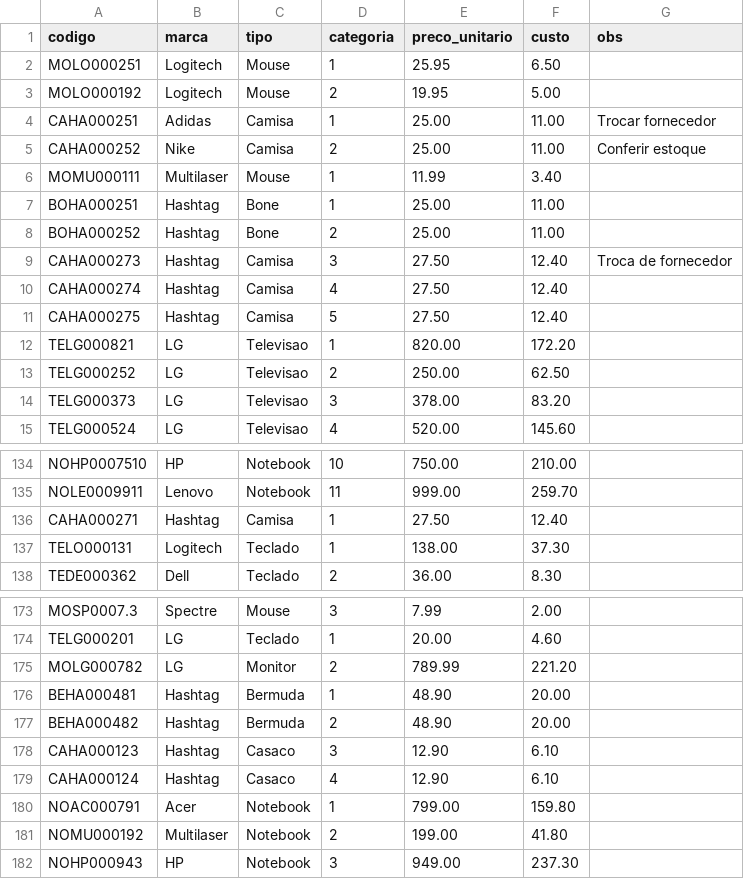
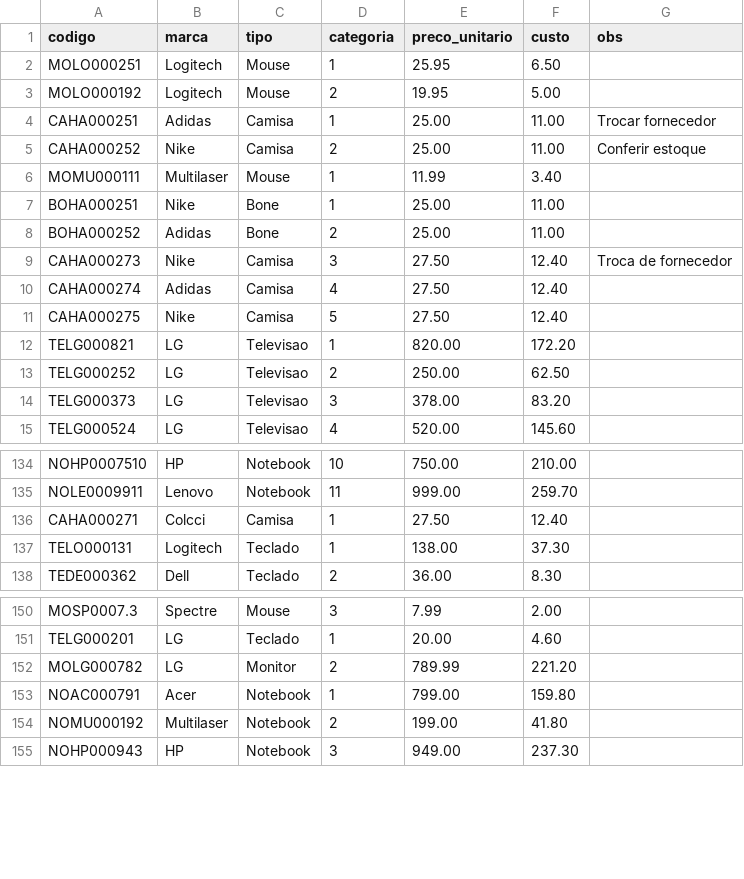
Before and after one commit to priscilamestra/rpa_cadastro_de_produtos, a CSV file: produtos.csv, drawn as a sheet; only a part is shown, gaps mark what is left out; the diff covers the shown part only.

```diff
--- a/produtos.csv
+++ b/produtos.csv
@@ -6,7 +6,7 @@ CAHA000252,Nike,Camisa,2,25.00,11.00,Conferir estoque
 MOMU000111,Multilaser,Mouse,1,11.99,3.40,
-BOHA000251,Hashtag,Bone,1,25.00,11.00,
-BOHA000252,Hashtag,Bone,2,25.00,11.00,
-CAHA000273,Hashtag,Camisa,3,27.50,12.40,Troca de fornecedor
-CAHA000274,Hashtag,Camisa,4,27.50,12.40,
-CAHA000275,Hashtag,Camisa,5,27.50,12.40,
+BOHA000251,Nike,Bone,1,25.00,11.00,
+BOHA000252,Adidas,Bone,2,25.00,11.00,
+CAHA000273,Nike,Camisa,3,27.50,12.40,Troca de fornecedor
+CAHA000274,Adidas,Camisa,4,27.50,12.40,
+CAHA000275,Nike,Camisa,5,27.50,12.40,
 TELG000821,LG,Televisao,1,820.00,172.20,
@@ -135,3 +135,3 @@ NOHP0007510,HP,Notebook,10,750.00,210.00,
 NOLE0009911,Lenovo,Notebook,11,999.00,259.70,
-CAHA000271,Hashtag,Camisa,1,27.50,12.40,
+CAHA000271,Colcci,Camisa,1,27.50,12.40,
 TELO000131,Logitech,Teclado,1,138.00,37.30,
@@ -175,6 +152,2 @@ TELG000201,LG,Teclado,1,20.00,4.60,
 MOLG000782,LG,Monitor,2,789.99,221.20,
-BEHA000481,Hashtag,Bermuda,1,48.90,20.00,
-BEHA000482,Hashtag,Bermuda,2,48.90,20.00,
-CAHA000123,Hashtag,Casaco,3,12.90,6.10,
-CAHA000124,Hashtag,Casaco,4,12.90,6.10,
 NOAC000791,Acer,Notebook,1,799.00,159.80,
```
Also changed, not shown: 23 removed rows elsewhere in this file, 1 other file.
